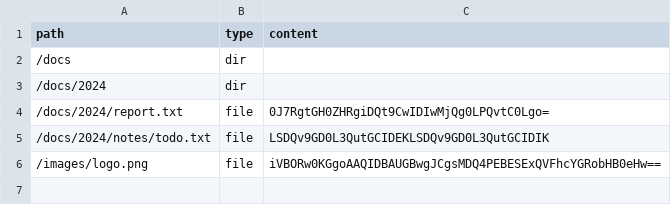
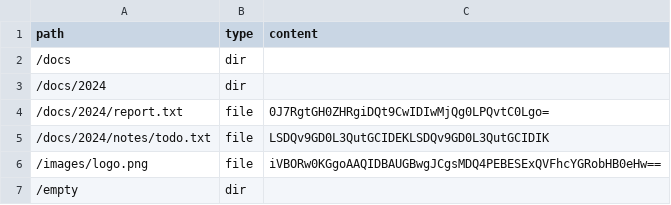
Before and after one commit to mmarias0412/shell-emulator, a CSV file: data/vfs_nested.csv, drawn as a sheet; the diff names each change by its address in the sheet, - before the commit and + after, or states it on an @@ line.

```diff
--- a/data/vfs_nested.csv
+++ b/data/vfs_nested.csv
+row 7: /empty | dir
```
Also changed, not shown: 9 other files.
